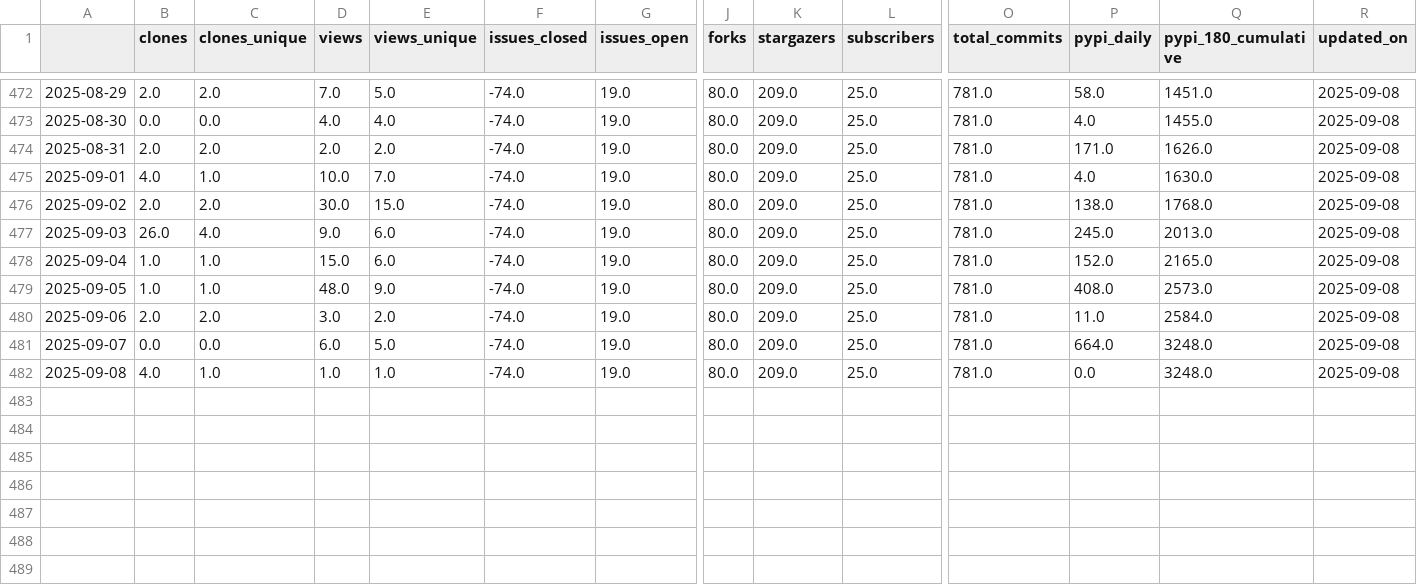
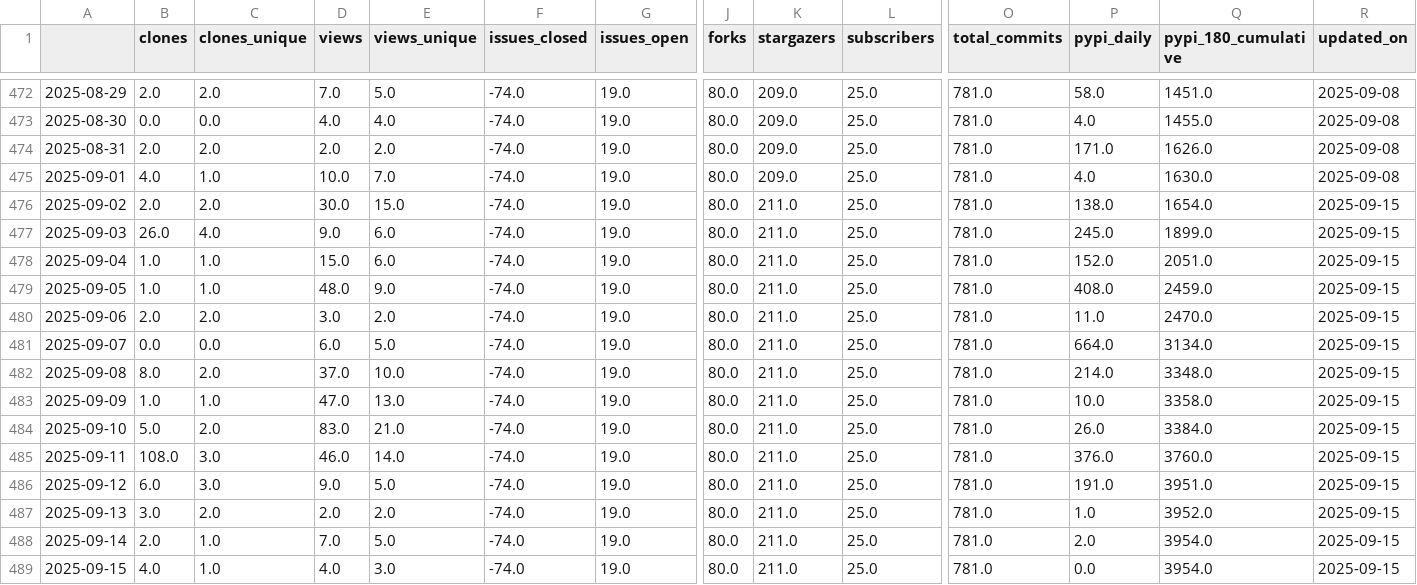
Before and after one commit to RHammond2/osos, a CSV file: data/openoa.csv, drawn as a sheet; only a part is shown, gaps mark what is left out; rows hold the shown columns only; the diff names each change by its address in the sheet, - before the commit and + after, or states it on an @@ line.

Commit message:
update osos data and plots

```diff
--- a/data/openoa.csv
+++ b/data/openoa.csv
-K476:K482 (stargazers): 209.0
+K476:K482 (stargazers): 211.0
-Q476 (pypi_180_cumulative): 1768.0
+Q476 (pypi_180_cumulative): 1654.0
-R476:R482 (updated_on): 2025-09-08
+R476:R482 (updated_on): 2025-09-15
-Q477 (pypi_180_cumulative): 2013.0
+Q477 (pypi_180_cumulative): 1899.0
-Q478 (pypi_180_cumulative): 2165.0
+Q478 (pypi_180_cumulative): 2051.0
-Q479 (pypi_180_cumulative): 2573.0
+Q479 (pypi_180_cumulative): 2459.0
-Q480 (pypi_180_cumulative): 2584.0
+Q480 (pypi_180_cumulative): 2470.0
-Q481 (pypi_180_cumulative): 3248.0
+Q481 (pypi_180_cumulative): 3134.0
-B482 (clones): 4.0
+B482 (clones): 8.0
-C482 (clones_unique): 1.0
+C482 (clones_unique): 2.0
-D482 (views): 1.0
+D482 (views): 37.0
-E482 (views_unique): 1.0
+E482 (views_unique): 10.0
-P482 (pypi_daily): 0.0
+P482 (pypi_daily): 214.0
-Q482 (pypi_180_cumulative): 3248.0
+Q482 (pypi_180_cumulative): 3348.0
+row 483: 2025-09-09 | 1.0 | 1.0 | 47.0 | 13.0 | -74.0 | 19.0 | 80.0 | 211.0 | 25.0 | 781.0 | 10.0 | 3358.0 | 2025-09-15
+row 484: 2025-09-10 | 5.0 | 2.0 | 83.0 | 21.0 | -74.0 | 19.0 | 80.0 | 211.0 | 25.0 | 781.0 | 26.0 | 3384.0 | 2025-09-15
+row 485: 2025-09-11 | 108.0 | 3.0 | 46.0 | 14.0 | -74.0 | 19.0 | 80.0 | 211.0 | 25.0 | 781.0 | 376.0 | 3760.0 | 2025-09-15
+row 486: 2025-09-12 | 6.0 | 3.0 | 9.0 | 5.0 | -74.0 | 19.0 | 80.0 | 211.0 | 25.0 | 781.0 | 191.0 | 3951.0 | 2025-09-15
+row 487: 2025-09-13 | 3.0 | 2.0 | 2.0 | 2.0 | -74.0 | 19.0 | 80.0 | 211.0 | 25.0 | 781.0 | 1.0 | 3952.0 | 2025-09-15
+row 488: 2025-09-14 | 2.0 | 1.0 | 7.0 | 5.0 | -74.0 | 19.0 | 80.0 | 211.0 | 25.0 | 781.0 | 2.0 | 3954.0 | 2025-09-15
+row 489: 2025-09-15 | 4.0 | 1.0 | 4.0 | 3.0 | -74.0 | 19.0 | 80.0 | 211.0 | 25.0 | 781.0 | 0.0 | 3954.0 | 2025-09-15
```
Also changed, not shown: data/coral.csv, data/landbosse.csv, 13 other files.
